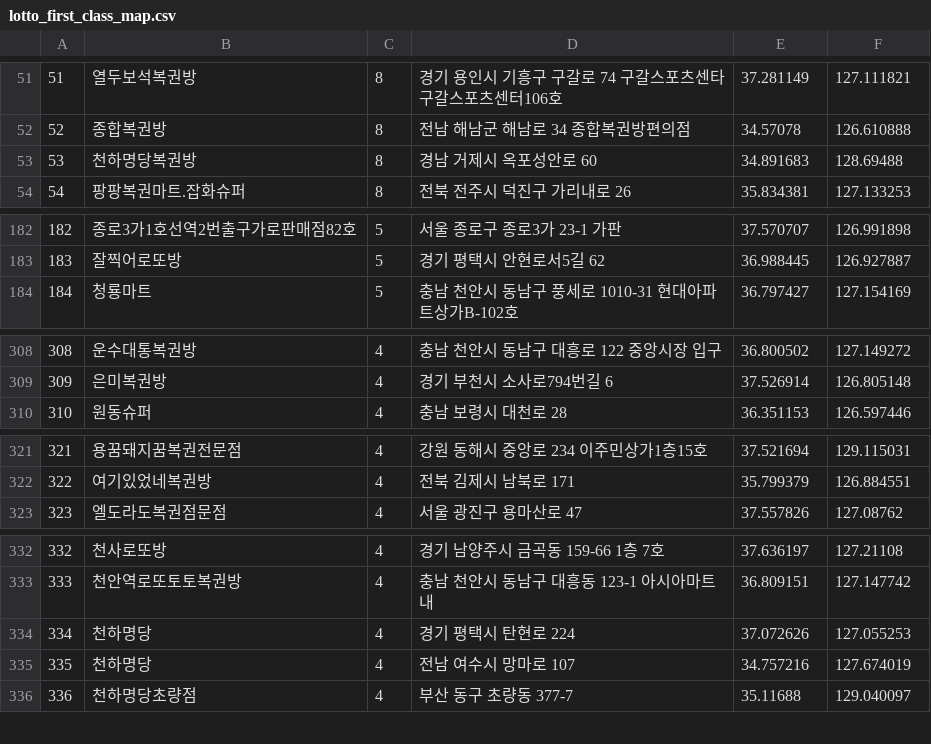
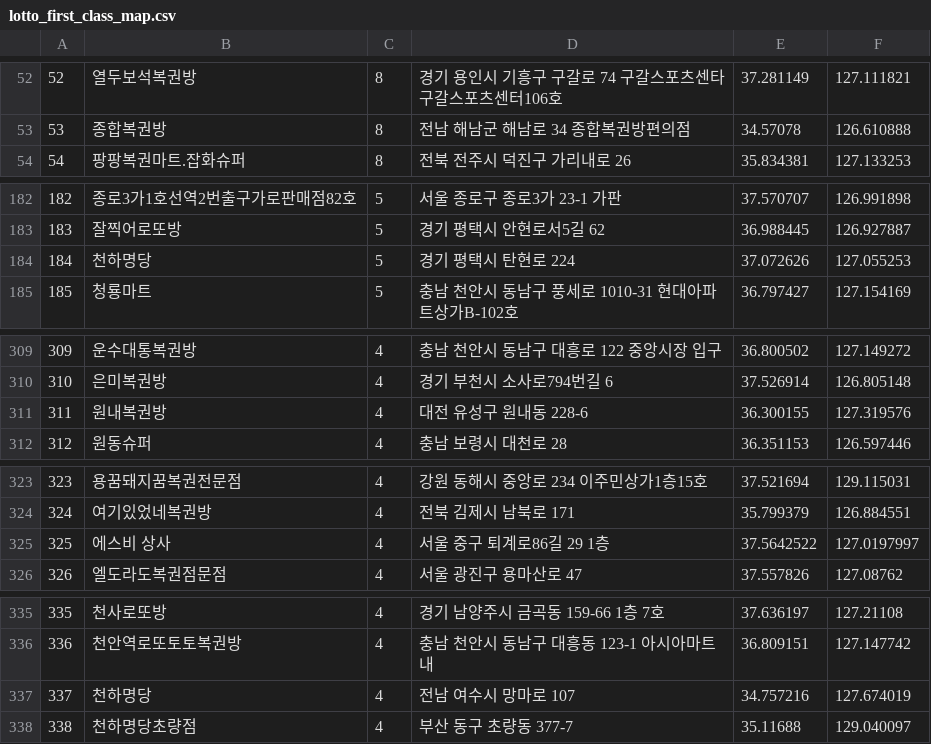
Before and after one commit to geojun01/lottodata, a CSV file: lotto_first_class_map.csv, drawn as a sheet; only a part is shown, gaps mark what is left out; removed rows and columns are numbered as before the commit, all else as after; the diff covers the shown part only; the diff names each change by its address in the sheet, - before the commit and + after, or states it on an @@ line.

```diff
--- a/lotto_first_class_map.csv
+++ b/lotto_first_class_map.csv
@@ column A renumbered from row 3 down @@
-row 53: 53 | 천하명당복권방 | 8 | 경남 거제시 옥포성안로 60 | 34.891683 | 128.69488
+row 184: 184 | 천하명당 | 5 | 경기 평택시 탄현로 224 | 37.072626 | 127.055253
+row 311: 311 | 원내복권방 | 4 | 대전 유성구 원내동 228-6 | 36.300155 | 127.319576
+row 325: 325 | 에스비 상사 | 4 | 서울 중구 퇴계로86길 29 1층 | 37.5642522 | 127.0197997
-row 334: 334 | 천하명당 | 4 | 경기 평택시 탄현로 224 | 37.072626 | 127.055253
```
Also changed, not shown: 11 added rows, 7 removed rows, 1 moved row and 1 edited cell elsewhere in this file.
